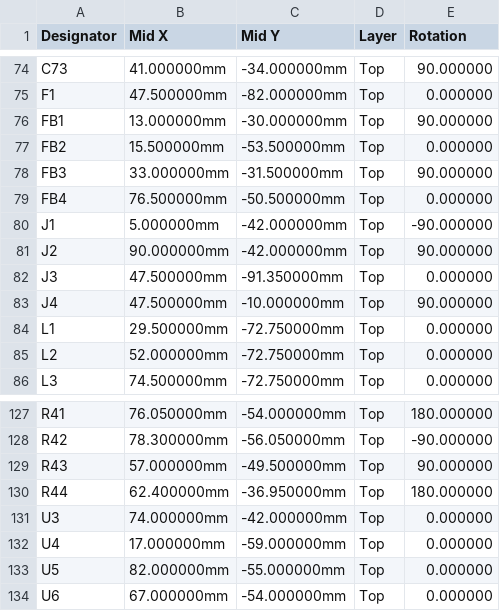
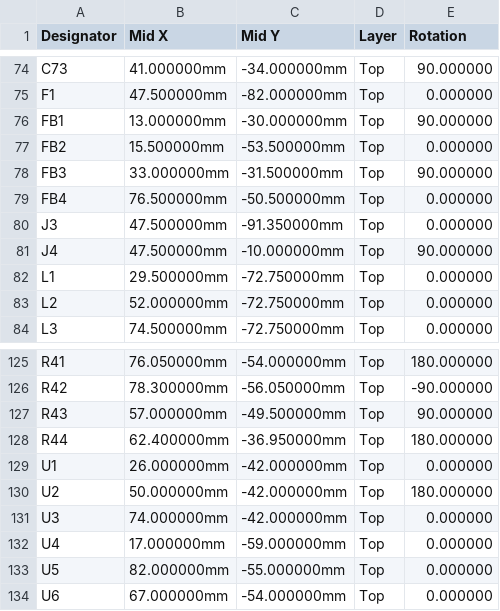
Before and after one commit to 110-kenichi/A1200LineDoubler, a CSV file: outputs/amiga_scandoubler/fab/v030wip/jlc_cpl_dnp_J1J2.csv (was outputs/amiga_scandoubler/fab/v030wip/jlc_cpl_dnp_U1U2.csv), drawn as a sheet; only a part is shown, gaps mark what is left out; removed rows and columns are numbered as before the commit, all else as after; the diff names each change by its address in the sheet, - before the commit and + after, or states it on an @@ line.

```diff
--- a/outputs/amiga_scandoubler/fab/v030wip/jlc_cpl_dnp_U1U2.csv
+++ b/outputs/amiga_scandoubler/fab/v030wip/jlc_cpl_dnp_J1J2.csv
-row 80: J1 | 5.000000mm | -42.000000mm | Top | -90.000000
-row 81: J2 | 90.000000mm | -42.000000mm | Top | 90.000000
+row 129: U1 | 26.000000mm | -42.000000mm | Top | 0.000000
+row 130: U2 | 50.000000mm | -42.000000mm | Top | 180.000000
```
Also changed, not shown: outputs/amiga_scandoubler/fab/v030wip/jlc_bom_dnp_J1J2.csv, 4 other files.
